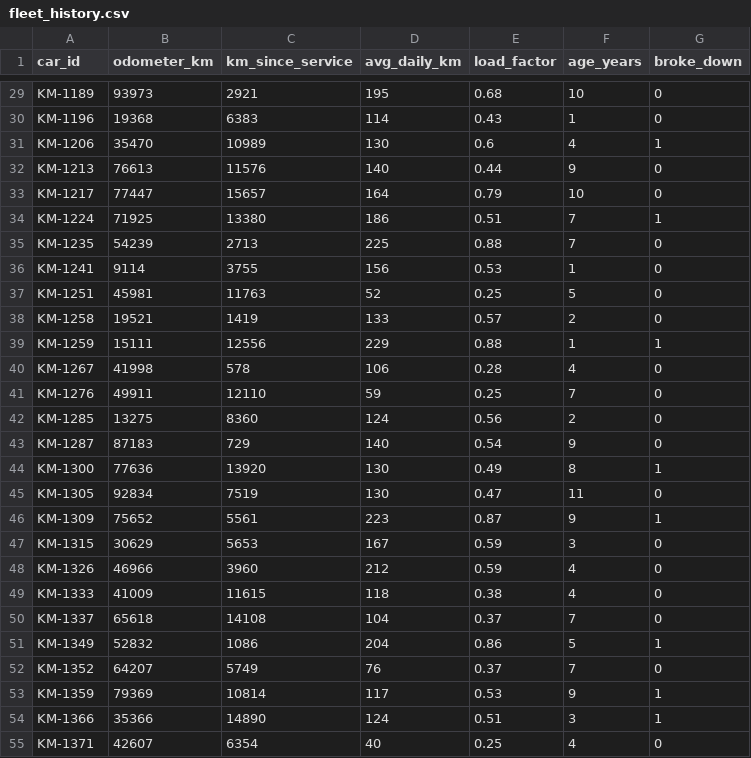
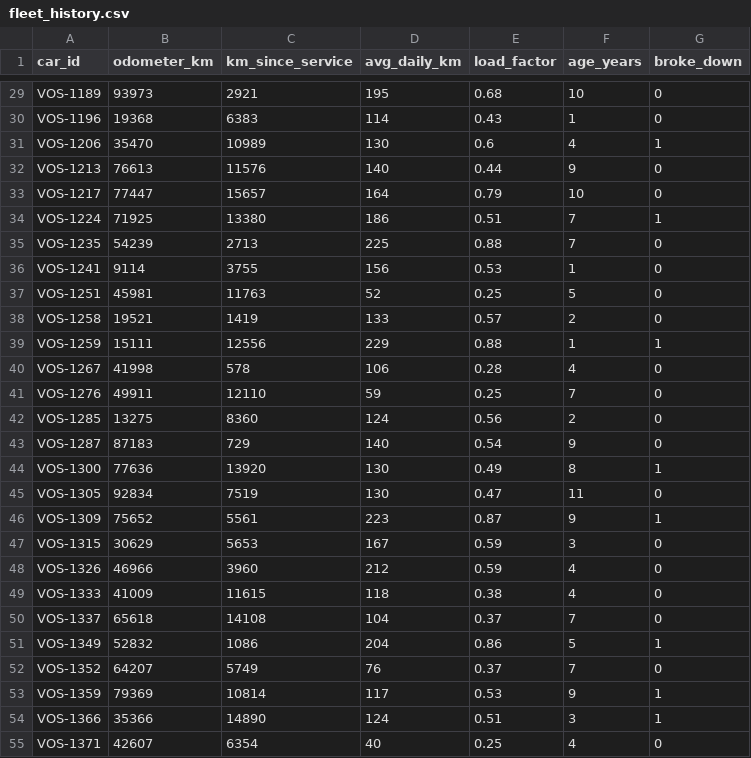
Before and after one commit to avinashtailor/proov-km-waechter-fix, a CSV file: fleet_history.csv, drawn as a sheet; only a part is shown, gaps mark what is left out; the diff covers the shown part only; the diff names each change by its address in the sheet, - before the commit and + after, or states it on an @@ line.

```diff
--- a/fleet_history.csv
+++ b/fleet_history.csv
-A29 (car_id): KM-1189
+A29 (car_id): VOS-1189
-A30 (car_id): KM-1196
+A30 (car_id): VOS-1196
-A31 (car_id): KM-1206
+A31 (car_id): VOS-1206
-A32 (car_id): KM-1213
+A32 (car_id): VOS-1213
-A33 (car_id): KM-1217
+A33 (car_id): VOS-1217
-A34 (car_id): KM-1224
+A34 (car_id): VOS-1224
-A35 (car_id): KM-1235
+A35 (car_id): VOS-1235
-A36 (car_id): KM-1241
+A36 (car_id): VOS-1241
-A37 (car_id): KM-1251
+A37 (car_id): VOS-1251
-A38 (car_id): KM-1258
+A38 (car_id): VOS-1258
-A39 (car_id): KM-1259
+A39 (car_id): VOS-1259
-A40 (car_id): KM-1267
+A40 (car_id): VOS-1267
-A41 (car_id): KM-1276
+A41 (car_id): VOS-1276
-A42 (car_id): KM-1285
+A42 (car_id): VOS-1285
-A43 (car_id): KM-1287
+A43 (car_id): VOS-1287
-A44 (car_id): KM-1300
+A44 (car_id): VOS-1300
-A45 (car_id): KM-1305
+A45 (car_id): VOS-1305
-A46 (car_id): KM-1309
+A46 (car_id): VOS-1309
-A47 (car_id): KM-1315
+A47 (car_id): VOS-1315
-A48 (car_id): KM-1326
+A48 (car_id): VOS-1326
-A49 (car_id): KM-1333
+A49 (car_id): VOS-1333
-A50 (car_id): KM-1337
+A50 (car_id): VOS-1337
-A51 (car_id): KM-1349
+A51 (car_id): VOS-1349
-A52 (car_id): KM-1352
+A52 (car_id): VOS-1352
-A53 (car_id): KM-1359
+A53 (car_id): VOS-1359
-A54 (car_id): KM-1366
+A54 (car_id): VOS-1366
-A55 (car_id): KM-1371
+A55 (car_id): VOS-1371
```
Also changed, not shown: 93 edited cells elsewhere in this file, 5 other files.
